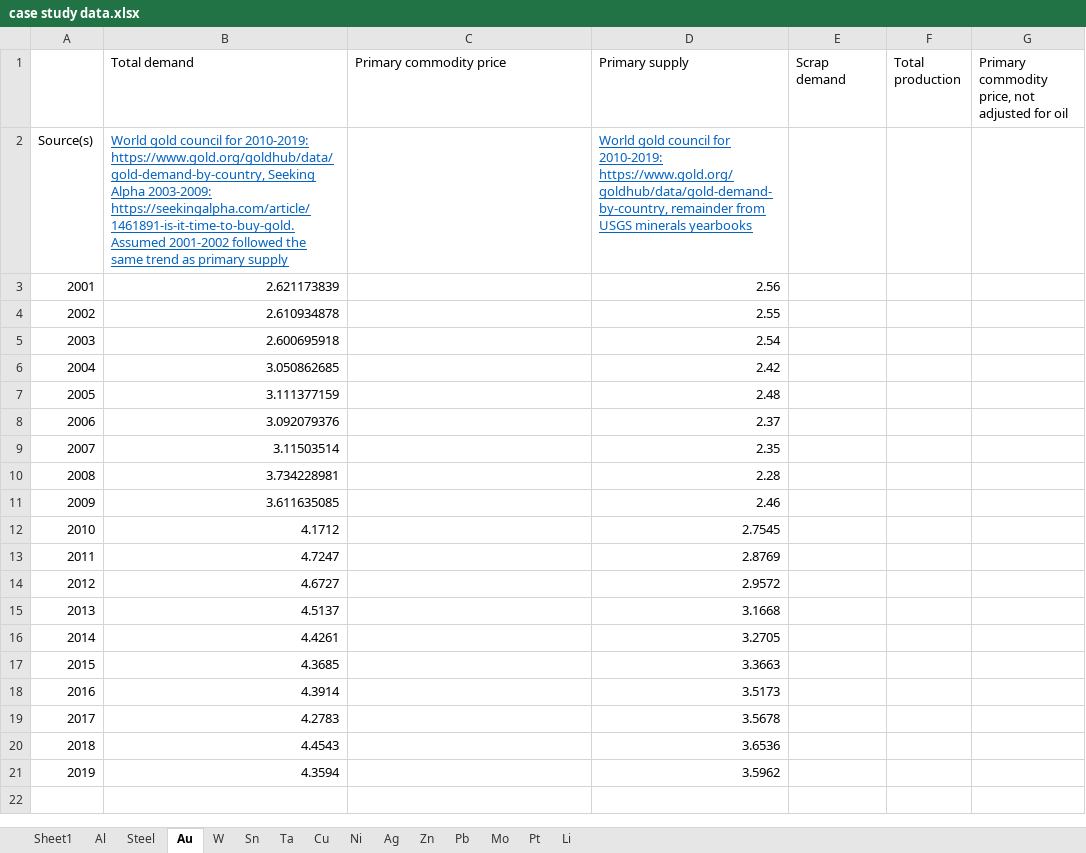
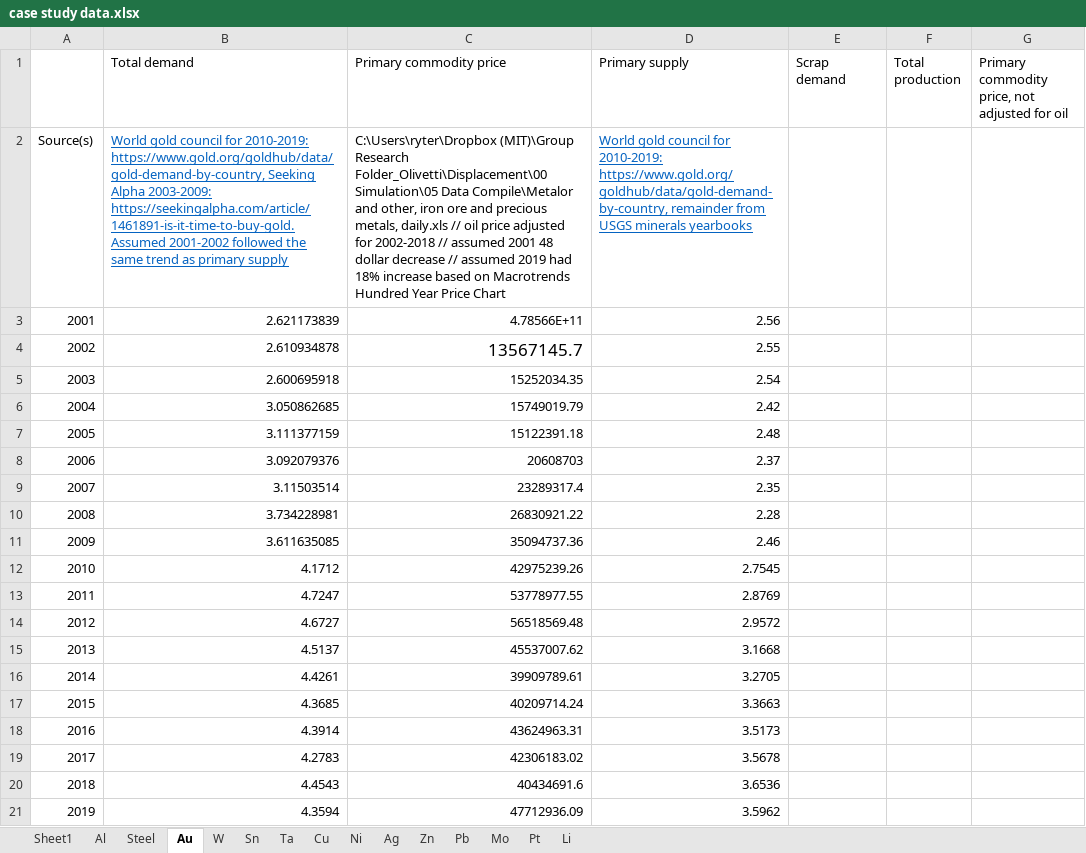
Before and after one commit to johnryt/GLOMBO, an Excel workbook: data/case study data.xlsx, sheet Au, drawn as a sheet; values as stored, in another font and other column widths than the file's, no borders; the diff names each change by its address in the sheet, - before the commit and + after, or states it on an @@ line.

Commit message:
Update case study data.xlsx
added gold price.

```diff
--- a/data/case study data.xlsx (sheet Au)
+++ b/data/case study data.xlsx (sheet Au)
-C2 (Primary commodity price): (empty)
+C2 (Primary commodity price): C:\Users\ryter\Dropbox (MIT)\Group Research Folder_Olivetti\Displacement\00 Simulation\05 Data Compile\Metalor and other, iron ore and precious metals, daily.xls // oil price adjusted for 2002-2018 // assumed 2001 48 dollar decrease // assumed 2019 had 18% increase based on Macrotrends Hundred Year Price Chart
-C3 (Primary commodity price): (empty)
+C3 (Primary commodity price): 4.78566E+11
-C4 (Primary commodity price): (empty)
+C4 (Primary commodity price): 13567145.7
-C5 (Primary commodity price): (empty)
+C5 (Primary commodity price): 15252034.35
-C6 (Primary commodity price): (empty)
+C6 (Primary commodity price): 15749019.79
-C7 (Primary commodity price): (empty)
+C7 (Primary commodity price): 15122391.18
-C8 (Primary commodity price): (empty)
+C8 (Primary commodity price): 20608703
-C9 (Primary commodity price): (empty)
+C9 (Primary commodity price): 23289317.4
-C10 (Primary commodity price): (empty)
+C10 (Primary commodity price): 26830921.22
-C11 (Primary commodity price): (empty)
+C11 (Primary commodity price): 35094737.36
-C12 (Primary commodity price): (empty)
+C12 (Primary commodity price): 42975239.26
-C13 (Primary commodity price): (empty)
+C13 (Primary commodity price): 53778977.55
-C14 (Primary commodity price): (empty)
+C14 (Primary commodity price): 56518569.48
-C15 (Primary commodity price): (empty)
+C15 (Primary commodity price): 45537007.62
-C16 (Primary commodity price): (empty)
+C16 (Primary commodity price): 39909789.61
-C17 (Primary commodity price): (empty)
+C17 (Primary commodity price): 40209714.24
-C18 (Primary commodity price): (empty)
+C18 (Primary commodity price): 43624963.31
-C19 (Primary commodity price): (empty)
+C19 (Primary commodity price): 42306183.02
-C20 (Primary commodity price): (empty)
+C20 (Primary commodity price): 40434691.6
-C21 (Primary commodity price): (empty)
+C21 (Primary commodity price): 47712936.09
```
